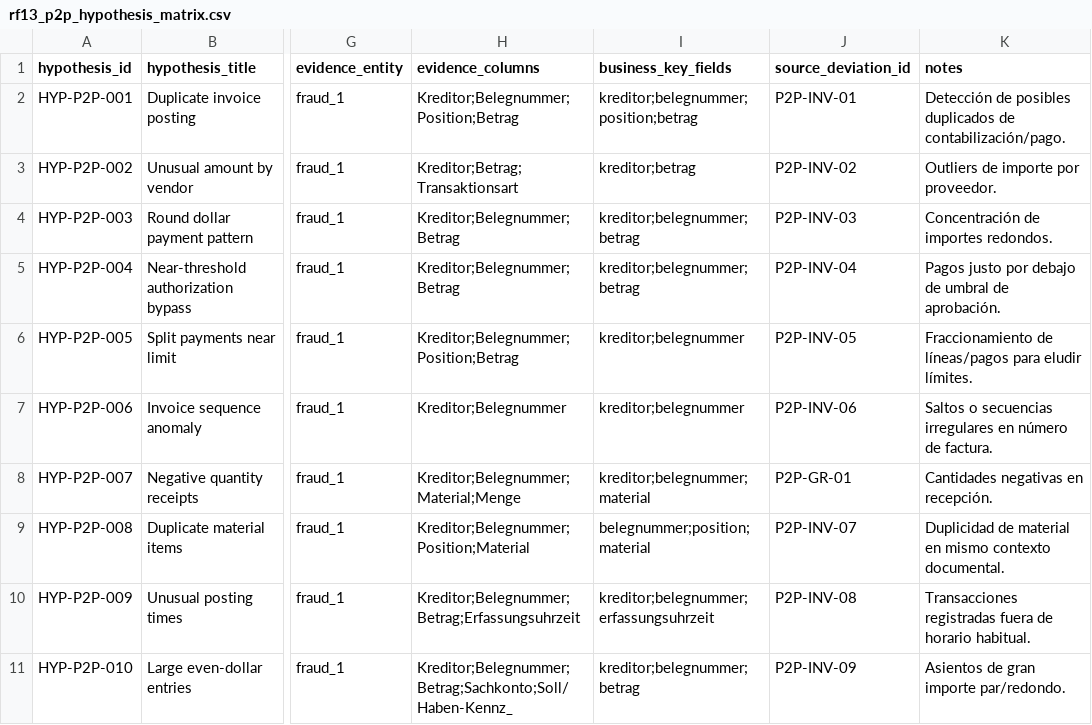
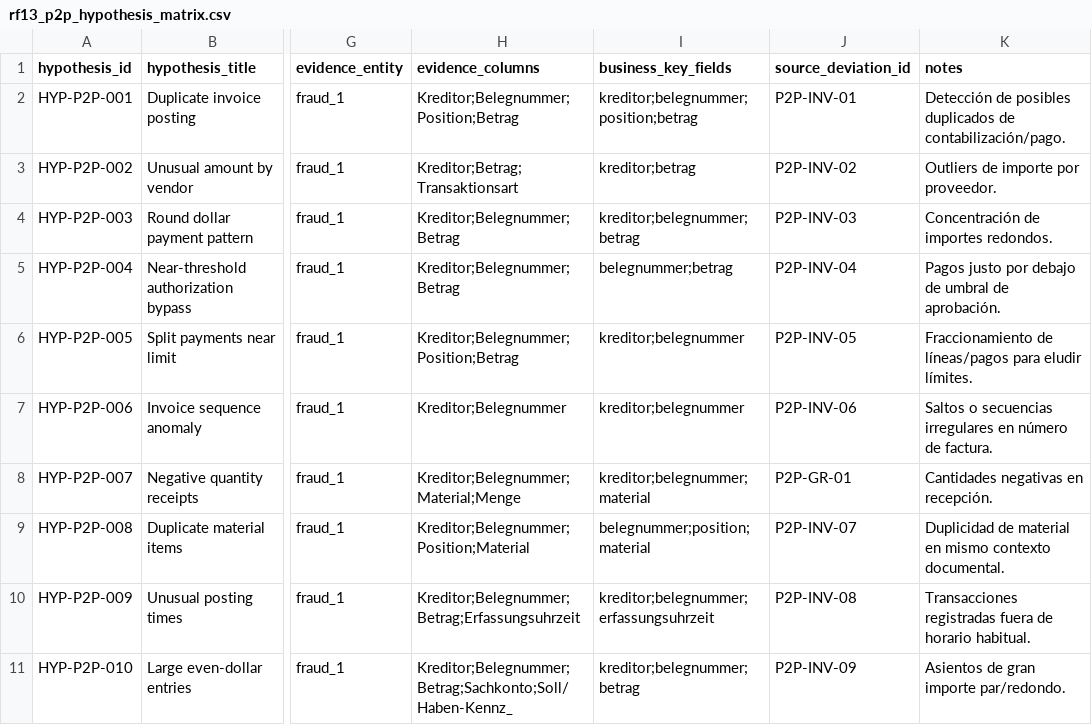
Before and after one commit to luciasorni/erp-fraud-data-TFG, a CSV file: docs/p2p/artifacts/rf13_p2p_hypothesis_matrix.csv, drawn as a sheet; only a part is shown, gaps mark what is left out; the diff names each change by its address in the sheet, - before the commit and + after, or states it on an @@ line.

```diff
--- a/docs/p2p/artifacts/rf13_p2p_hypothesis_matrix.csv
+++ b/docs/p2p/artifacts/rf13_p2p_hypothesis_matrix.csv
-I5 (business_key_fields): kreditor;belegnummer;betrag
+I5 (business_key_fields): belegnummer;betrag
```
Also changed, not shown: 2 other files.
